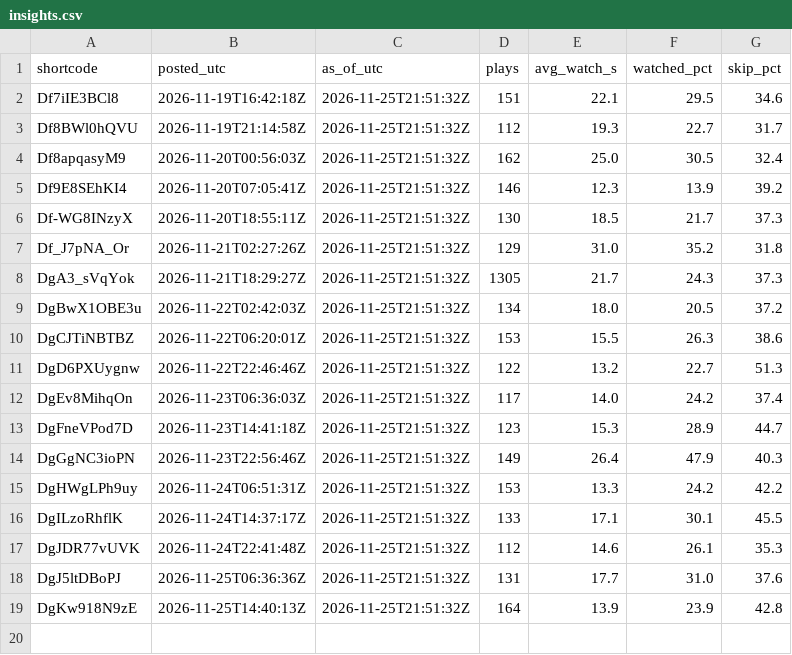
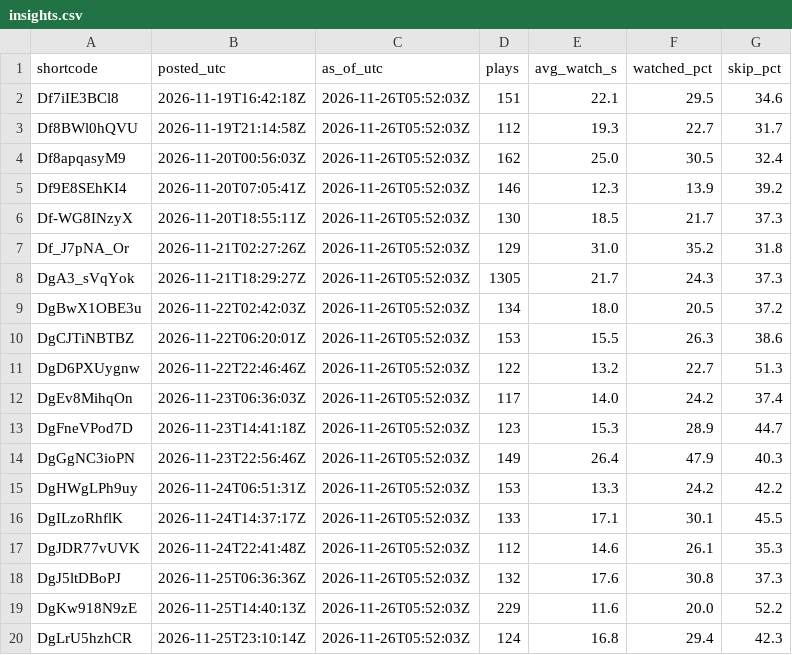
Before and after one commit to lamhy1994/ahead-story-reels, a CSV file: trends/insights.csv, drawn as a sheet.

```diff
--- a/trends/insights.csv
+++ b/trends/insights.csv
@@ -1,19 +1,20 @@
 shortcode,posted_utc,as_of_utc,plays,avg_watch_s,watched_pct,skip_pct
-Df7iIE3BCl8,2026-11-19T16:42:18Z,2026-11-25T21:51:32Z,151,22.1,29.5,34.6
-Df8BWl0hQVU,2026-11-19T21:14:58Z,2026-11-25T21:51:32Z,112,19.3,22.7,31.7
-Df8apqasyM9,2026-11-20T00:56:03Z,2026-11-25T21:51:32Z,162,25.0,30.5,32.4
-Df9E8SEhKI4,2026-11-20T07:05:41Z,2026-11-25T21:51:32Z,146,12.3,13.9,39.2
-Df-WG8INzyX,2026-11-20T18:55:11Z,2026-11-25T21:51:32Z,130,18.5,21.7,37.3
-Df_J7pNA_Or,2026-11-21T02:27:26Z,2026-11-25T21:51:32Z,129,31.0,35.2,31.8
-DgA3_sVqYok,2026-11-21T18:29:27Z,2026-11-25T21:51:32Z,1305,21.7,24.3,37.3
-DgBwX1OBE3u,2026-11-22T02:42:03Z,2026-11-25T21:51:32Z,134,18.0,20.5,37.2
-DgCJTiNBTBZ,2026-11-22T06:20:01Z,2026-11-25T21:51:32Z,153,15.5,26.3,38.6
-DgD6PXUygnw,2026-11-22T22:46:46Z,2026-11-25T21:51:32Z,122,13.2,22.7,51.3
-DgEv8MihqOn,2026-11-23T06:36:03Z,2026-11-25T21:51:32Z,117,14.0,24.2,37.4
-DgFneVPod7D,2026-11-23T14:41:18Z,2026-11-25T21:51:32Z,123,15.3,28.9,44.7
-DgGgNC3ioPN,2026-11-23T22:56:46Z,2026-11-25T21:51:32Z,149,26.4,47.9,40.3
-DgHWgLPh9uy,2026-11-24T06:51:31Z,2026-11-25T21:51:32Z,153,13.3,24.2,42.2
-DgILzoRhflK,2026-11-24T14:37:17Z,2026-11-25T21:51:32Z,133,17.1,30.1,45.5
-DgJDR77vUVK,2026-11-24T22:41:48Z,2026-11-25T21:51:32Z,112,14.6,26.1,35.3
-DgJ5ltDBoPJ,2026-11-25T06:36:36Z,2026-11-25T21:51:32Z,131,17.7,31.0,37.6
-DgKw918N9zE,2026-11-25T14:40:13Z,2026-11-25T21:51:32Z,164,13.9,23.9,42.8
+Df7iIE3BCl8,2026-11-19T16:42:18Z,2026-11-26T05:52:03Z,151,22.1,29.5,34.6
+Df8BWl0hQVU,2026-11-19T21:14:58Z,2026-11-26T05:52:03Z,112,19.3,22.7,31.7
+Df8apqasyM9,2026-11-20T00:56:03Z,2026-11-26T05:52:03Z,162,25.0,30.5,32.4
+Df9E8SEhKI4,2026-11-20T07:05:41Z,2026-11-26T05:52:03Z,146,12.3,13.9,39.2
+Df-WG8INzyX,2026-11-20T18:55:11Z,2026-11-26T05:52:03Z,130,18.5,21.7,37.3
+Df_J7pNA_Or,2026-11-21T02:27:26Z,2026-11-26T05:52:03Z,129,31.0,35.2,31.8
+DgA3_sVqYok,2026-11-21T18:29:27Z,2026-11-26T05:52:03Z,1305,21.7,24.3,37.3
+DgBwX1OBE3u,2026-11-22T02:42:03Z,2026-11-26T05:52:03Z,134,18.0,20.5,37.2
+DgCJTiNBTBZ,2026-11-22T06:20:01Z,2026-11-26T05:52:03Z,153,15.5,26.3,38.6
+DgD6PXUygnw,2026-11-22T22:46:46Z,2026-11-26T05:52:03Z,122,13.2,22.7,51.3
+DgEv8MihqOn,2026-11-23T06:36:03Z,2026-11-26T05:52:03Z,117,14.0,24.2,37.4
+DgFneVPod7D,2026-11-23T14:41:18Z,2026-11-26T05:52:03Z,123,15.3,28.9,44.7
+DgGgNC3ioPN,2026-11-23T22:56:46Z,2026-11-26T05:52:03Z,149,26.4,47.9,40.3
+DgHWgLPh9uy,2026-11-24T06:51:31Z,2026-11-26T05:52:03Z,153,13.3,24.2,42.2
+DgILzoRhflK,2026-11-24T14:37:17Z,2026-11-26T05:52:03Z,133,17.1,30.1,45.5
+DgJDR77vUVK,2026-11-24T22:41:48Z,2026-11-26T05:52:03Z,112,14.6,26.1,35.3
+DgJ5ltDBoPJ,2026-11-25T06:36:36Z,2026-11-26T05:52:03Z,132,17.6,30.8,37.3
+DgKw918N9zE,2026-11-25T14:40:13Z,2026-11-26T05:52:03Z,229,11.6,20.0,52.2
+DgLrU5hzhCR,2026-11-25T23:10:14Z,2026-11-26T05:52:03Z,124,16.8,29.4,42.3
```
Also changed, not shown: 1 other file.
